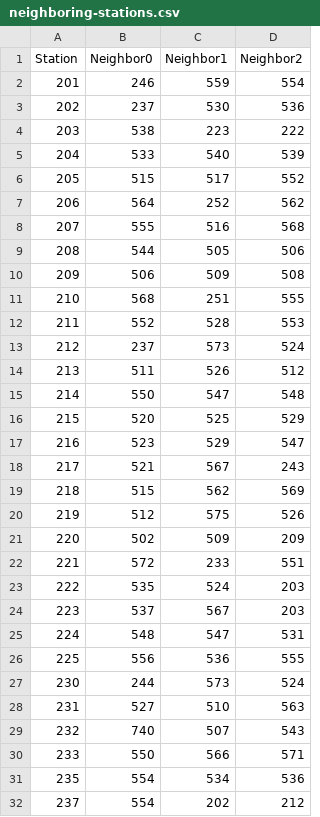
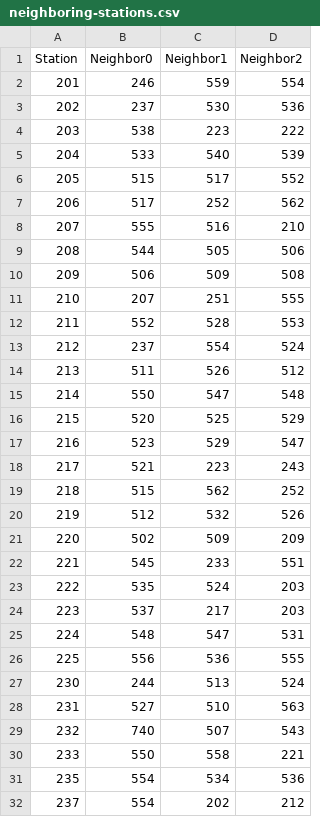
Before and after one commit to lysackm/ag-weather, a CSV file: Cleaning-Data/cleaning-data/neighboring-stations.csv, drawn as a sheet; only a part is shown; the diff covers the shown part only.

```diff
--- a/Cleaning-Data/cleaning-data/neighboring-stations.csv
+++ b/Cleaning-Data/cleaning-data/neighboring-stations.csv
@@ -6,9 +6,9 @@ Station,Neighbor0,Neighbor1,Neighbor2
 205, 515, 517, 552
-206, 564, 252, 562
-207, 555, 516, 568
+206, 517, 252, 562
+207, 555, 516, 210
 208, 544, 505, 506
 209, 506, 509, 508
-210, 568, 251, 555
+210, 207, 251, 555
 211, 552, 528, 553
-212, 237, 573, 524
+212, 237, 554, 524
 213, 511, 526, 512
@@ -17,15 +17,15 @@ Station,Neighbor0,Neighbor1,Neighbor2
 216, 523, 529, 547
-217, 521, 567, 243
-218, 515, 562, 569
-219, 512, 575, 526
+217, 521, 223, 243
+218, 515, 562, 252
+219, 512, 532, 526
 220, 502, 509, 209
-221, 572, 233, 551
+221, 545, 233, 551
 222, 535, 524, 203
-223, 537, 567, 203
+223, 537, 217, 203
 224, 548, 547, 531
 225, 556, 536, 555
-230, 244, 573, 524
+230, 244, 513, 524
 231, 527, 510, 563
 232, 740, 507, 543
-233, 550, 566, 571
+233, 550, 558, 221
 235, 554, 534, 536
```
Also changed, not shown: 12 removed rows and 21 edited cells elsewhere in this file, 10 other files.
